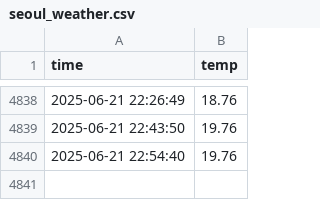
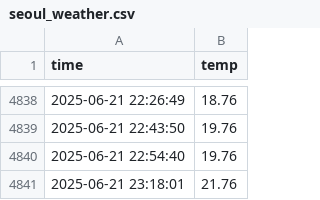
Before and after one commit to gyogyo98/seoul_weather_5m, a CSV file: seoul_weather.csv, drawn as a sheet; only a part is shown, gaps mark what is left out.

```diff
--- a/seoul_weather.csv
+++ b/seoul_weather.csv
@@ -4840 +4840,2 @@ time,temp
 2025-06-21 22:54:40,19.76
+2025-06-21 23:18:01,21.76
```
